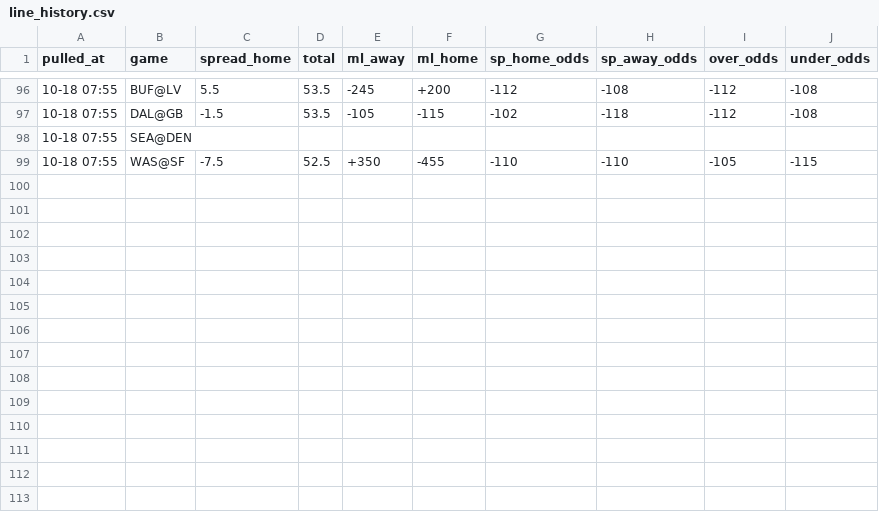
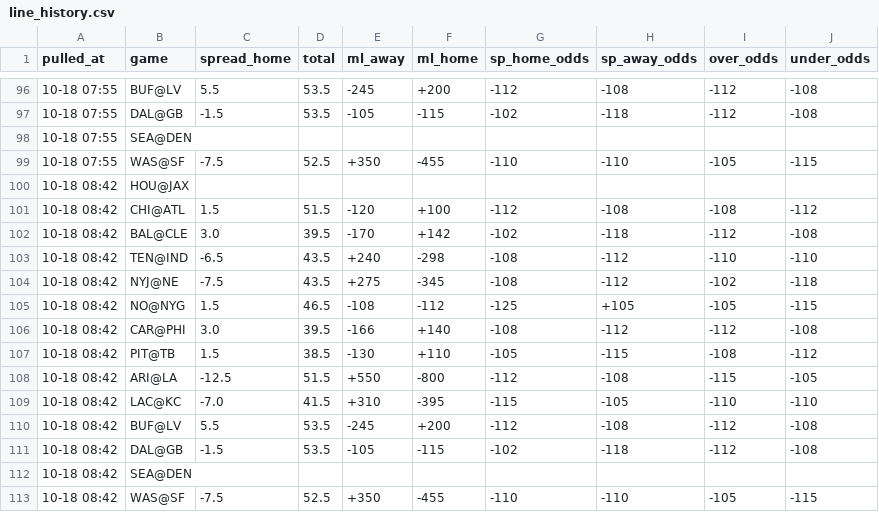
Before and after one commit to hyongdopaulyoon-sketch/hyongdopaulyoon-sketch-nfl-weekly, a CSV file: data/2026-w06/line_history.csv, drawn as a sheet; only a part is shown, gaps mark what is left out; the diff names each change by its address in the sheet, - before the commit and + after, or states it on an @@ line.

```diff
--- a/data/2026-w06/line_history.csv
+++ b/data/2026-w06/line_history.csv
+row 100: 10-18 08:42 | HOU@JAX
+row 101: 10-18 08:42 | CHI@ATL | 1.5 | 51.5 | -120 | +100 | -112 | -108 | -108 | -112
+row 102: 10-18 08:42 | BAL@CLE | 3.0 | 39.5 | -170 | +142 | -102 | -118 | -112 | -108
+row 103: 10-18 08:42 | TEN@IND | -6.5 | 43.5 | +240 | -298 | -108 | -112 | -110 | -110
+row 104: 10-18 08:42 | NYJ@NE | -7.5 | 43.5 | +275 | -345 | -108 | -112 | -102 | -118
+row 105: 10-18 08:42 | NO@NYG | 1.5 | 46.5 | -108 | -112 | -125 | +105 | -105 | -115
+row 106: 10-18 08:42 | CAR@PHI | 3.0 | 39.5 | -166 | +140 | -108 | -112 | -112 | -108
+row 107: 10-18 08:42 | PIT@TB | 1.5 | 38.5 | -130 | +110 | -105 | -115 | -108 | -112
+row 108: 10-18 08:42 | ARI@LA | -12.5 | 51.5 | +550 | -800 | -112 | -108 | -115 | -105
+row 109: 10-18 08:42 | LAC@KC | -7.0 | 41.5 | +310 | -395 | -115 | -105 | -110 | -110
+row 110: 10-18 08:42 | BUF@LV | 5.5 | 53.5 | -245 | +200 | -112 | -108 | -112 | -108
+row 111: 10-18 08:42 | DAL@GB | -1.5 | 53.5 | -105 | -115 | -102 | -118 | -112 | -108
+row 112: 10-18 08:42 | SEA@DEN
+row 113: 10-18 08:42 | WAS@SF | -7.5 | 52.5 | +350 | -455 | -110 | -110 | -105 | -115
```
Also changed, not shown: data/2026-w06/games.csv, data/2026-w06/inactives.csv, 34 other files.
